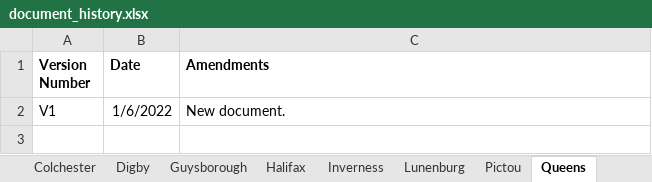
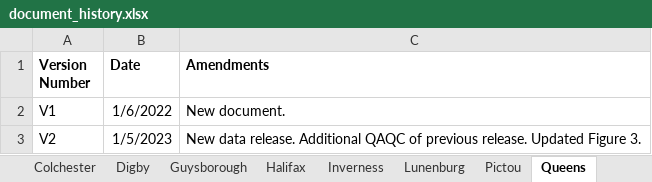
Before and after one commit to dempsey-CMAR/County-Reports, an Excel workbook: document_history.xlsx, sheet Queens, drawn as a sheet; values as stored, in another font and other column widths than the file's, no borders; the diff names each change by its address in the sheet, - before the commit and + after, or states it on an @@ line.

```diff
--- a/document_history.xlsx (sheet Queens)
+++ b/document_history.xlsx (sheet Queens)
+row 3: V2 | 1/5/2023 | New data release. Additional QAQC of previous release. Updated Figure 3.
```
Also changed, not shown: sheet Colchester, sheet Antigonish, sheet Pictou, sheet Richmond, sheet Lunenburg, sheet Digby, 7 more sheets, other sheet tabs, 8 other files.
